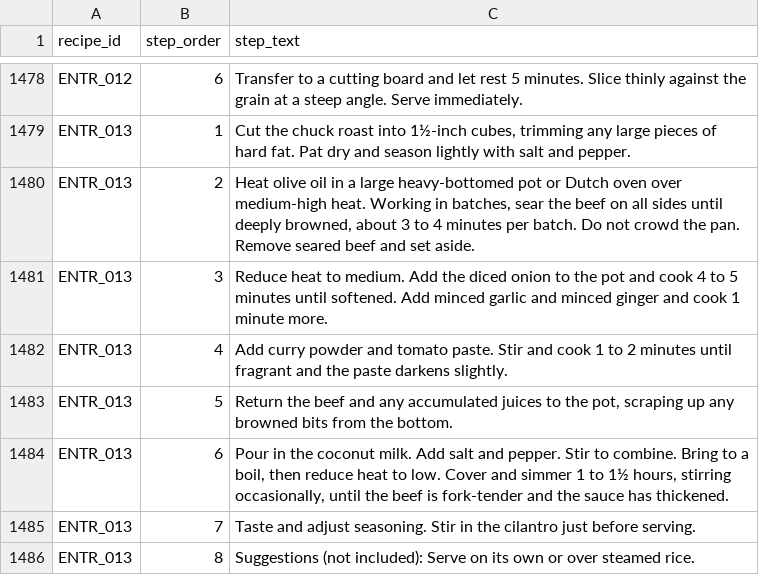
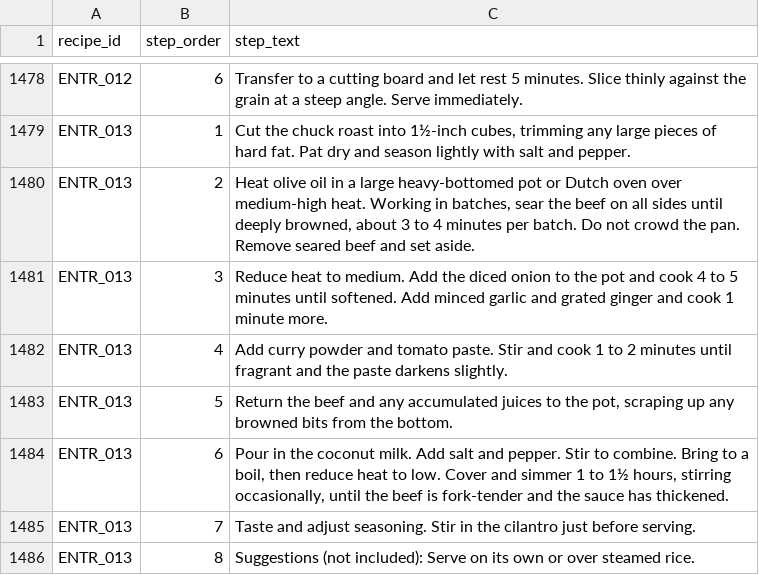
Before and after one commit to tlgeorgemailcom/daily-plate, a CSV file: recipes_v3/data/recipe_instructions.csv, drawn as a sheet; only a part is shown, gaps mark what is left out.

Commit message:
Fix beef curry ginger instruction

```diff
--- a/recipes_v3/data/recipe_instructions.csv
+++ b/recipes_v3/data/recipe_instructions.csv
@@ -1480,3 +1480,3 @@ ENTR_013,1,"Cut the chuck roast into 1½-inch cubes, trimming any large pieces o
 ENTR_013,2,"Heat olive oil in a large heavy-bottomed pot or Dutch oven over medium-high heat. Working in batches, sear the beef on all sides until deeply browned, about 3 to 4 minutes per batch. Do not crowd the pan. Remove seared beef and set aside."
-ENTR_013,3,Reduce heat to medium. Add the diced onion to the pot and cook 4 to 5 minutes until softened. Add minced garlic and minced ginger and cook 1 minute more.
+ENTR_013,3,Reduce heat to medium. Add the diced onion to the pot and cook 4 to 5 minutes until softened. Add minced garlic and grated ginger and cook 1 minute more.
 ENTR_013,4,Add curry powder and tomato paste. Stir and cook 1 to 2 minutes until fragrant and the paste darkens slightly.
```
Also changed, not shown: 1 other file.
